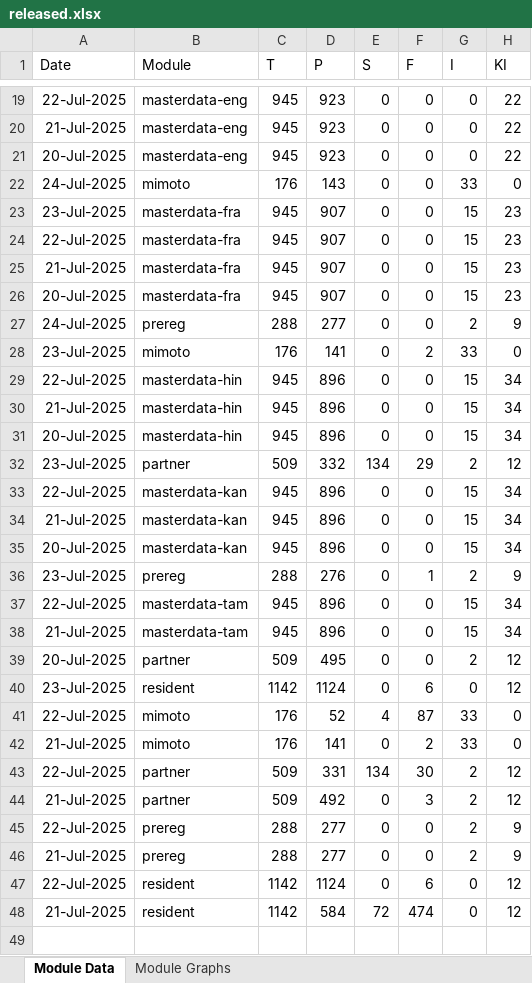
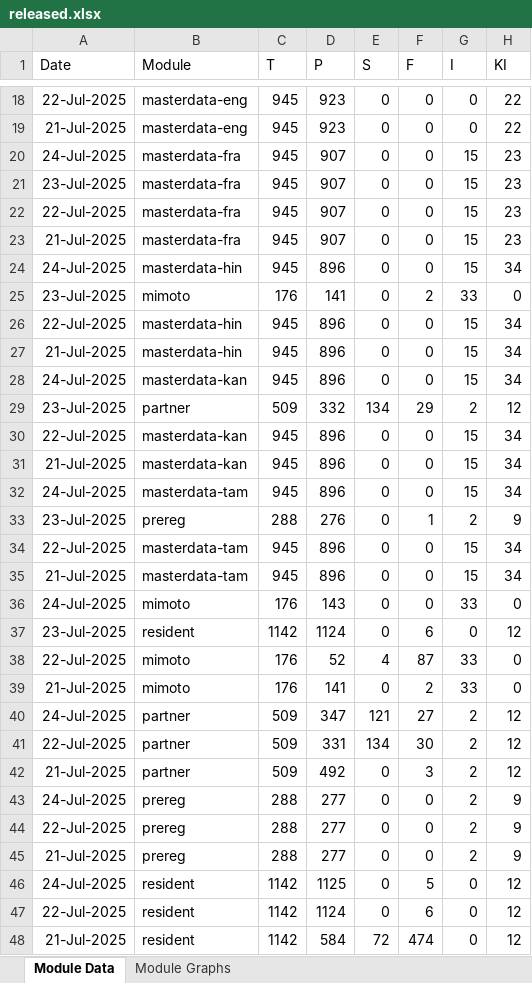
Before and after one commit to mosip/mosip-labs, an Excel workbook: minio-report-tracker/xlxs/released.xlsx, sheet Module Data, drawn as a sheet; only a part is shown, gaps mark what is left out; values as stored, in another font and other column widths than the file's, no borders; removed rows and columns are numbered as before the commit, all else as after; the diff covers the shown part only; the diff names each change by its address in the sheet, - before the commit and + after, or states it on an @@ line.

```diff
--- a/minio-report-tracker/xlxs/released.xlsx (sheet Module Data)
+++ b/minio-report-tracker/xlxs/released.xlsx (sheet Module Data)
-A20 (Date): 20-Jul-2025
+A20 (Date): 24-Jul-2025
-B20 (Module): masterdata-eng
+B20 (Module): masterdata-fra
-D20 (P): 923
+D20 (P): 907
-G20 (I): 0
+G20 (I): 15
-H20 (KI): 22
+H20 (KI): 23
-A24 (Date): 20-Jul-2025
+A24 (Date): 24-Jul-2025
-B24 (Module): masterdata-fra
+B24 (Module): masterdata-hin
-D24 (P): 907
+D24 (P): 896
-H24 (KI): 23
+H24 (KI): 34
-A28 (Date): 20-Jul-2025
+A28 (Date): 24-Jul-2025
-B28 (Module): masterdata-hin
+B28 (Module): masterdata-kan
-A32 (Date): 20-Jul-2025
+A32 (Date): 24-Jul-2025
-B32 (Module): masterdata-kan
+B32 (Module): masterdata-tam
-row 39: 20-Jul-2025 | partner | 509 | 495 | 0 | 0 | 2 | 12
@@ row 22 moved to row 36: 24-Jul-2025 @@
+row 40: 24-Jul-2025 | partner | 509 | 347 | 121 | 27 | 2 | 12
@@ row 27 moved to row 43: 24-Jul-2025 @@
+row 46: 24-Jul-2025 | resident | 1142 | 1125 | 0 | 5 | 0 | 12
```
Also changed, not shown: 3 added rows, 4 removed rows, 1 moved row and 10 edited cells elsewhere in this sheet, charts or pictures, minio-report-tracker/xlxs/cellbox21.xlsx, minio-report-tracker/xlxs/collab.xlsx, 13 other files.
